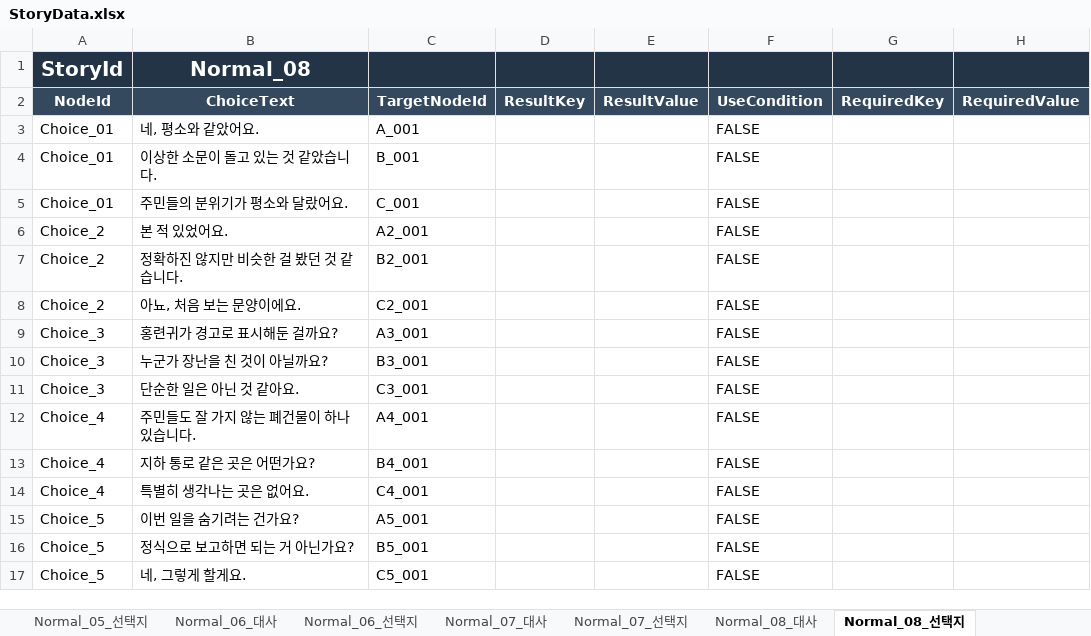
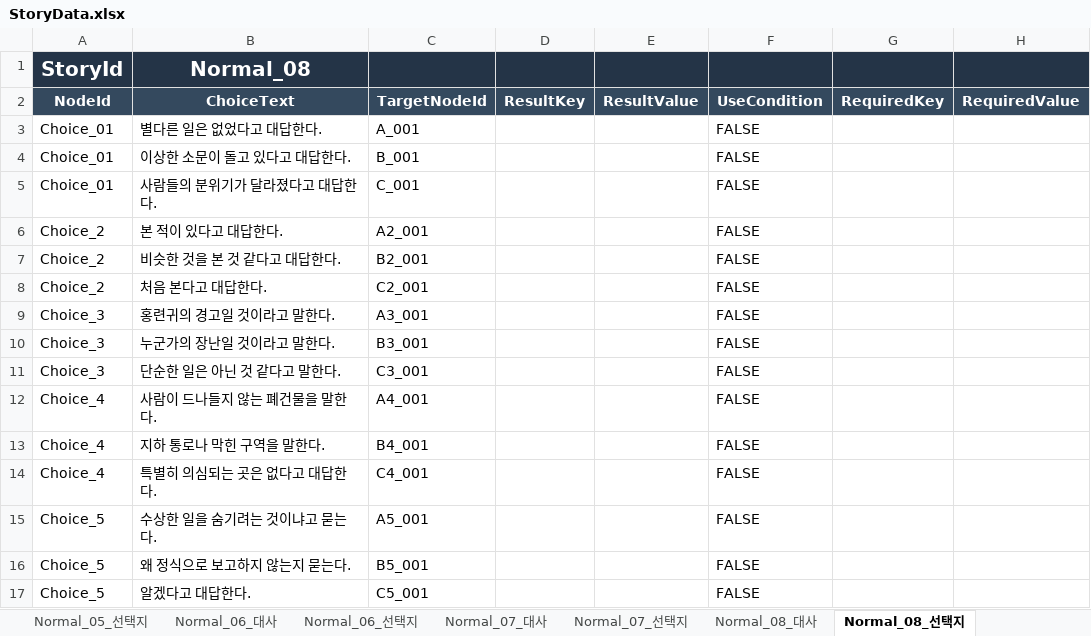
Before and after one commit to ChoGM/Exit_BlockenCity_C, an Excel workbook: Assets/PHA/Story/Data/Excel/StoryData.xlsx, sheet Normal_08_선택지, drawn as a sheet; only a part is shown; values as stored, in another font and other column widths than the file's, no borders; table styles not drawn; the diff names each change by its address in the sheet, - before the commit and + after, or states it on an @@ line.

```diff
--- a/Assets/PHA/Story/Data/Excel/StoryData.xlsx (sheet Normal_08_선택지)
+++ b/Assets/PHA/Story/Data/Excel/StoryData.xlsx (sheet Normal_08_선택지)
-B3 (ChoiceText): 네, 평소와 같았어요.
+B3 (ChoiceText): 별다른 일은 없었다고 대답한다.
-B4 (ChoiceText): 이상한 소문이 돌고 있는 것 같았습니다.
+B4 (ChoiceText): 이상한 소문이 돌고 있다고 대답한다.
-B5 (ChoiceText): 주민들의 분위기가 평소와 달랐어요.
+B5 (ChoiceText): 사람들의 분위기가 달라졌다고 대답한다.
-B6 (ChoiceText): 본 적 있었어요.
+B6 (ChoiceText): 본 적이 있다고 대답한다.
-B7 (ChoiceText): 정확하진 않지만 비슷한 걸 봤던 것 같습니다.
+B7 (ChoiceText): 비슷한 것을 본 것 같다고 대답한다.
-B8 (ChoiceText): 아뇨, 처음 보는 문양이에요.
+B8 (ChoiceText): 처음 본다고 대답한다.
-B9 (ChoiceText): 홍련귀가 경고로 표시해둔 걸까요?
+B9 (ChoiceText): 홍련귀의 경고일 것이라고 말한다.
-B10 (ChoiceText): 누군가 장난을 친 것이 아닐까요?
+B10 (ChoiceText): 누군가의 장난일 것이라고 말한다.
-B11 (ChoiceText): 단순한 일은 아닌 것 같아요.
+B11 (ChoiceText): 단순한 일은 아닌 것 같다고 말한다.
-B12 (ChoiceText): 주민들도 잘 가지 않는 폐건물이 하나 있습니다.
+B12 (ChoiceText): 사람이 드나들지 않는 폐건물을 말한다.
-B13 (ChoiceText): 지하 통로 같은 곳은 어떤가요?
+B13 (ChoiceText): 지하 통로나 막힌 구역을 말한다.
-B14 (ChoiceText): 특별히 생각나는 곳은 없어요.
+B14 (ChoiceText): 특별히 의심되는 곳은 없다고 대답한다.
-B15 (ChoiceText): 이번 일을 숨기려는 건가요?
+B15 (ChoiceText): 수상한 일을 숨기려는 것이냐고 묻는다.
-B16 (ChoiceText): 정식으로 보고하면 되는 거 아닌가요?
+B16 (ChoiceText): 왜 정식으로 보고하지 않는지 묻는다.
-B17 (ChoiceText): 네, 그렇게 할게요.
+B17 (ChoiceText): 알겠다고 대답한다.
```
Also changed, not shown: sheet Normal_11_선택지, sheet Normal_09_선택지, sheet Normal_10_선택지, 14 other files.
